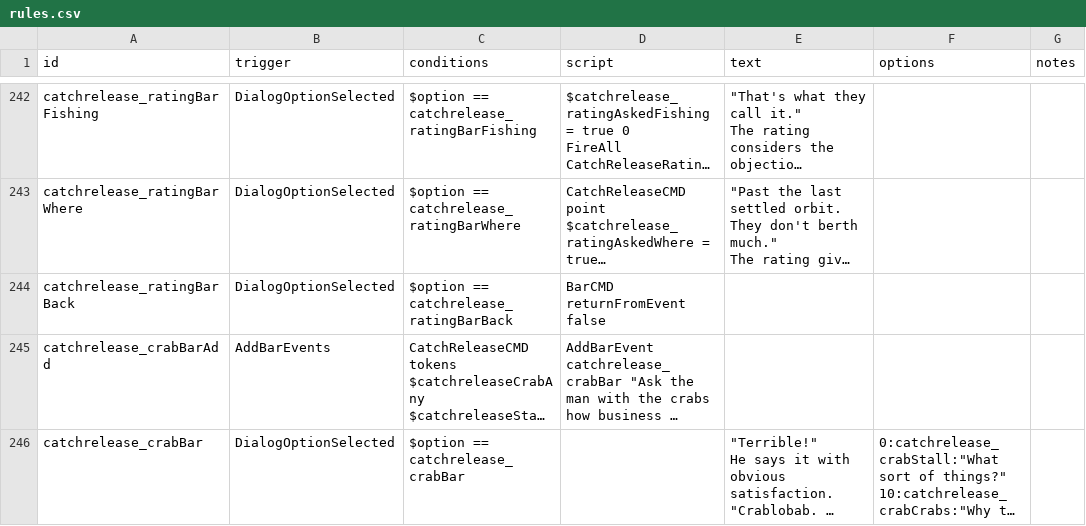
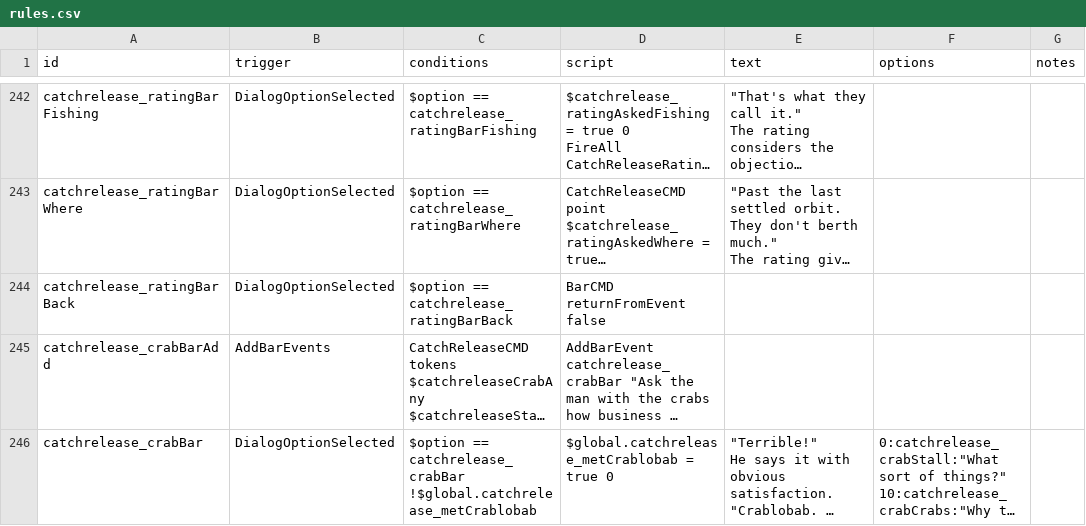
Before and after one commit to SirHartley/Catch.Release, a CSV file: data/campaign/rules.csv, drawn as a sheet; only a part is shown, gaps mark what is left out; long unchanged cells end in …; ↵ is a line break in a cell; the diff covers the shown part only; the diff names each change by its address in the sheet, - before the commit and + after, or states it on an @@ line.

Commit message:
Give Crablobab a repeat-visit greeting

```diff
--- a/data/campaign/rules.csv
+++ b/data/campaign/rules.csv
-C246 (conditions): …== catchrelease_crabBar
+C246 (conditions): …== catchrelease_crabBar ↵ !$global.catchrelease_metCrablobab
-D246 (script): (empty)
+D246 (script): $global.catchrelease_metCrablobab = true 0
```
Also changed, not shown: 1 added row elsewhere in this file, 1 other file.
